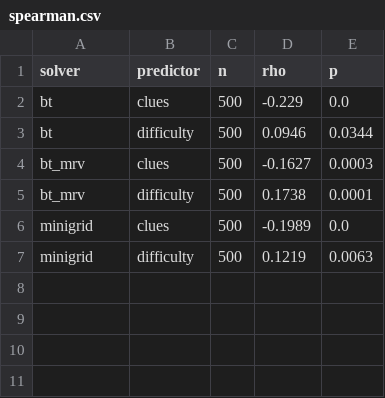
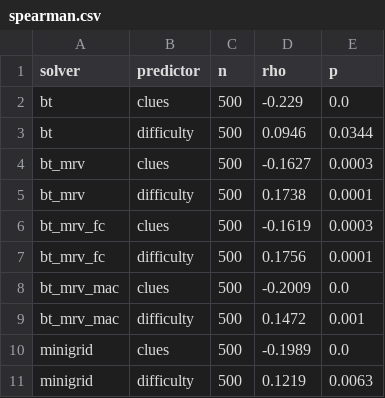
Before and after one commit to Masaki0211/sudoku-csp-solvers, a CSV file: experiments/results/spearman.csv, drawn as a sheet; the diff names each change by its address in the sheet, - before the commit and + after, or states it on an @@ line.

```diff
--- a/experiments/results/spearman.csv
+++ b/experiments/results/spearman.csv
+row 6: bt_mrv_fc | clues | 500 | -0.1619 | 0.0003
+row 7: bt_mrv_fc | difficulty | 500 | 0.1756 | 0.0001
+row 8: bt_mrv_mac | clues | 500 | -0.2009 | 0.0
+row 9: bt_mrv_mac | difficulty | 500 | 0.1472 | 0.001
```
Also changed, not shown: experiments/results/summary_by_band.csv, experiments/results/summary_overall.csv, 2 other files.
